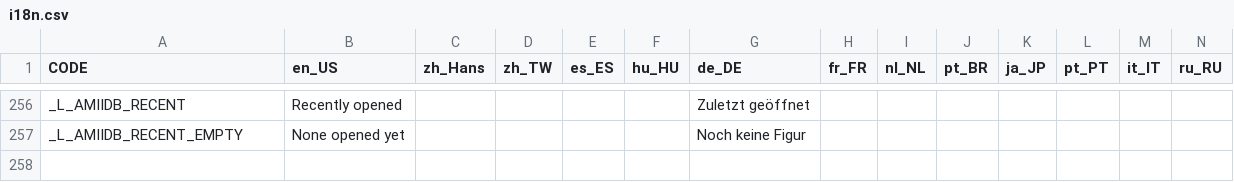
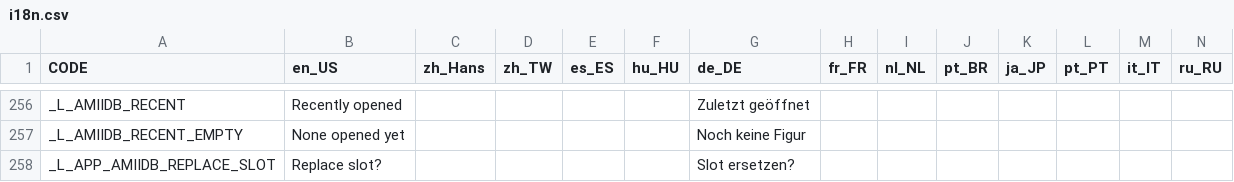
Before and after one commit to bluecyber81/pixl.js, a CSV file: fw/data/i18n.csv, drawn as a sheet; only a part is shown, gaps mark what is left out; rows hold the shown columns only; the diff names each change by its address in the sheet, - before the commit and + after, or states it on an @@ line.

```diff
--- a/fw/data/i18n.csv
+++ b/fw/data/i18n.csv
+row 258: _L_APP_AMIIDB_REPLACE_SLOT | Replace slot? |  |  |  |  | Slot ersetzen?
```
Also changed, not shown: 21 other files.
